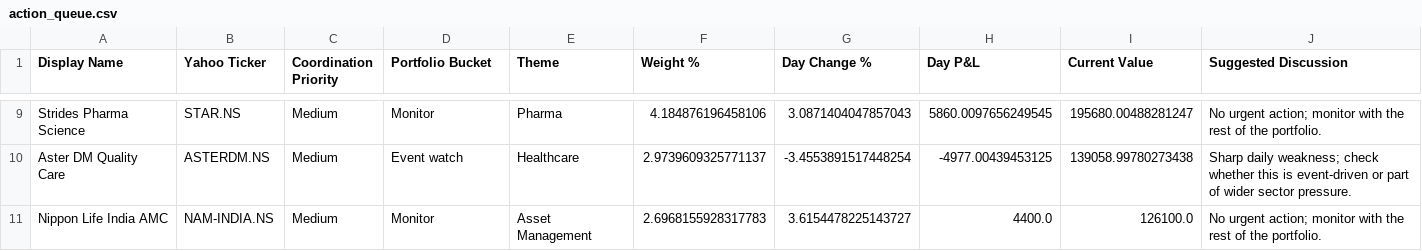
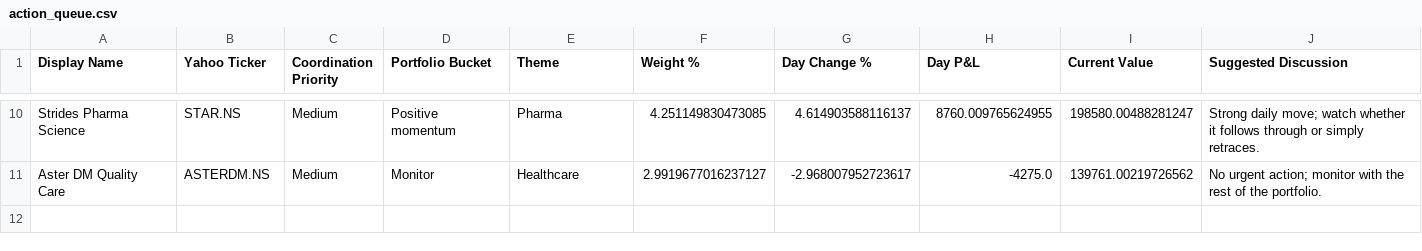
Before and after one commit to hvj7p7shkv-hub/vikram-portfolio-dashboard, a CSV file: data/action_queue.csv, drawn as a sheet; only a part is shown, gaps mark what is left out; removed rows and columns are numbered as before the commit, all else as after; the diff covers the shown part only; the diff names each change by its address in the sheet, - before the commit and + after, or states it on an @@ line.

```diff
--- a/data/action_queue.csv
+++ b/data/action_queue.csv
-D10 (Portfolio Bucket): Monitor
+D10 (Portfolio Bucket): Positive momentum
-F10 (Weight %): 4.184876196458106
+F10 (Weight %): 4.251149830473085
-G10 (Day Change %): 3.0871404047857043
+G10 (Day Change %): 4.614903588116137
-H10 (Day P&L): 5860.0097656249545
+H10 (Day P&L): 8760.009765624955
-I10 (Current Value): 195680.00488281247
+I10 (Current Value): 198580.00488281247
-J10 (Suggested Discussion): No urgent action; monitor with the rest of the portfolio.
+J10 (Suggested Discussion): Strong daily move; watch whether it follows through or simply retraces.
-D11 (Portfolio Bucket): Event watch
+D11 (Portfolio Bucket): Monitor
-F11 (Weight %): 2.9739609325771137
+F11 (Weight %): 2.9919677016237127
-G11 (Day Change %): -3.4553891517448254
+G11 (Day Change %): -2.968007952723617
-H11 (Day P&L): -4977.00439453125
+H11 (Day P&L): -4275.0
-I11 (Current Value): 139058.99780273438
+I11 (Current Value): 139761.00219726562
-J11 (Suggested Discussion): Sharp daily weakness; check whether this is event-driven or part of wider sector pressure.
+J11 (Suggested Discussion): No urgent action; monitor with the rest of the portfolio.
-row 11: Nippon Life India AMC | NAM-INDIA.NS | Medium | Monitor | Asset Management | 2.6968155928317783 | 3.6154478225143727 | 4400.0 | 126100.0 | No urgent action; monitor with the rest of the portfolio.
```
Also changed, not shown: 1 added row and 28 edited cells elsewhere in this file, data/holdings.csv, 1 other file.
